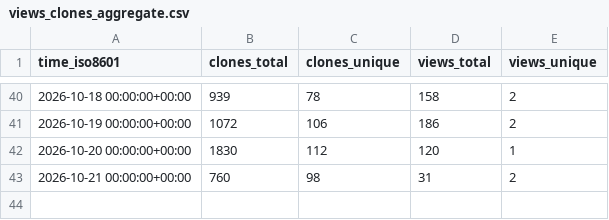
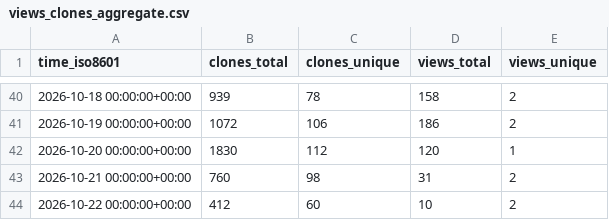
Before and after one commit to areatu/SonoForge, a CSV file: areatu/SonoForge/ghrs-data/views_clones_aggregate.csv, drawn as a sheet; only a part is shown, gaps mark what is left out; the diff names each change by its address in the sheet, - before the commit and + after, or states it on an @@ line.

```diff
--- a/areatu/SonoForge/ghrs-data/views_clones_aggregate.csv
+++ b/areatu/SonoForge/ghrs-data/views_clones_aggregate.csv
+row 44: 2026-10-22 00:00:00+00:00 | 412 | 60 | 10 | 2
```
Also changed, not shown: 1 other file.
